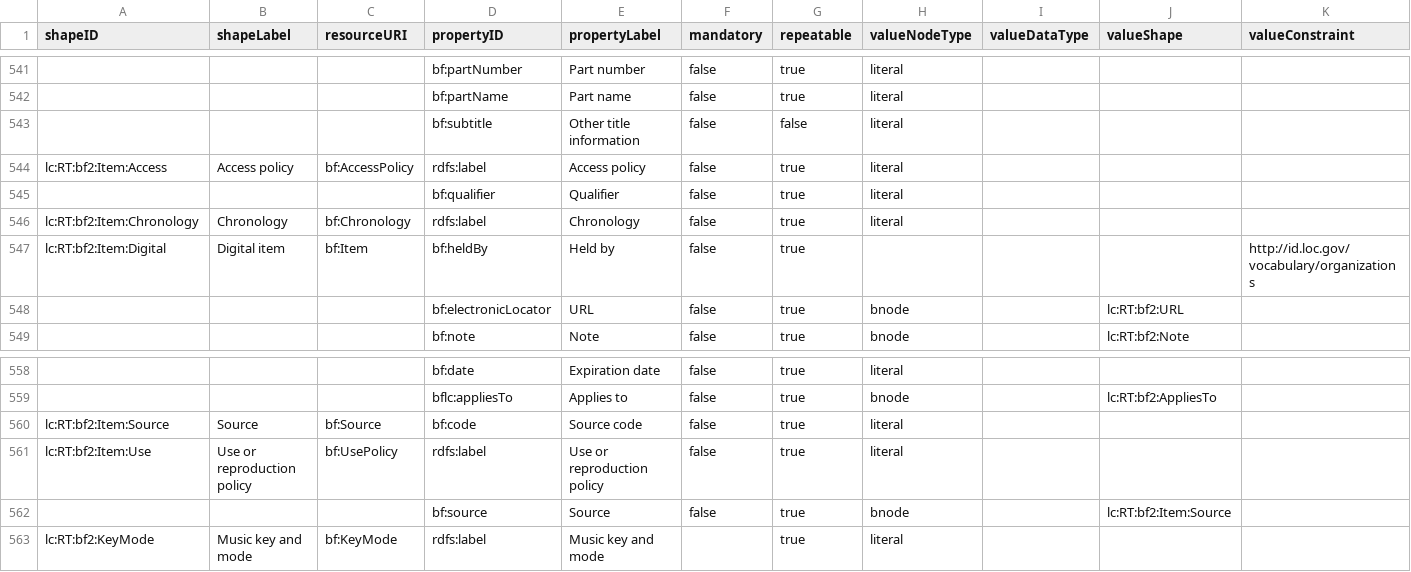
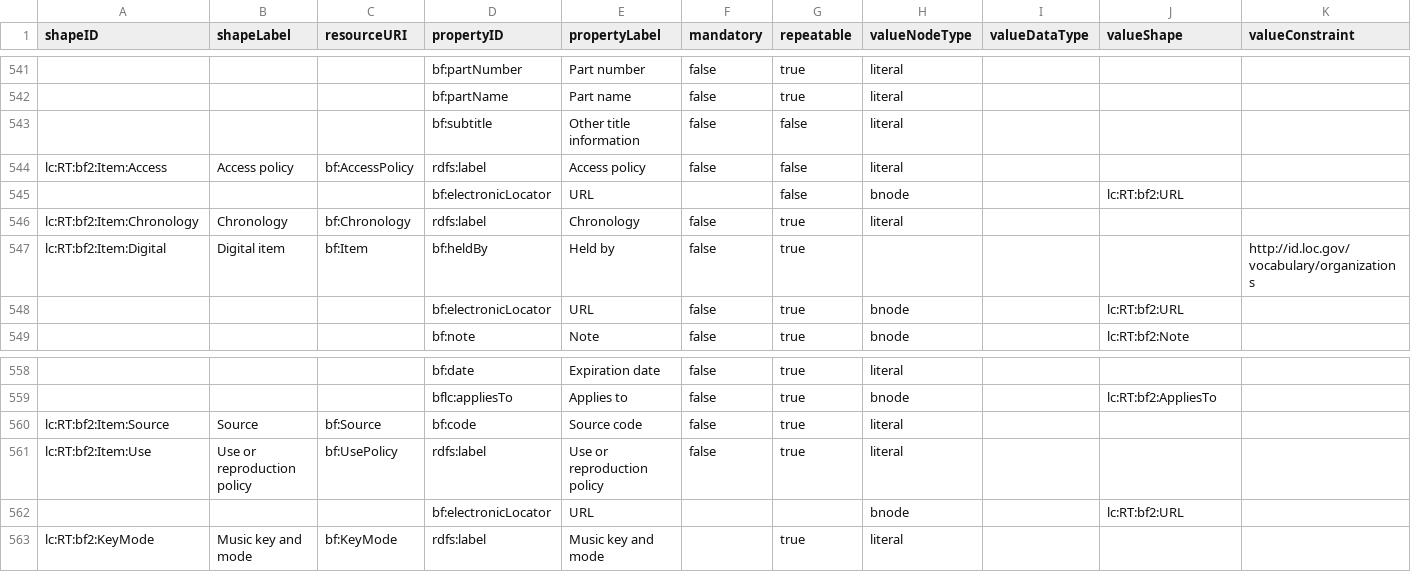
Before and after one commit to lcnetdev/marva-profiles, a CSV file: marva-prod/dctap.csv, drawn as a sheet; only a part is shown, gaps mark what is left out; removed rows and columns are numbered as before the commit, all else as after; rows hold the shown columns only; the diff names each change by its address in the sheet, - before the commit and + after, or states it on an @@ line.

Commit message:
Update MARVA profiles

```diff
--- a/marva-prod/dctap.csv
+++ b/marva-prod/dctap.csv
-G544 (repeatable): true
+G544 (repeatable): false
-row 545:  |  |  | bf:qualifier | Qualifier | false | true | literal
+row 545:  |  |  | bf:electronicLocator | URL |  | false | bnode |  | lc:RT:bf2:URL
-row 562:  |  |  | bf:source | Source | false | true | bnode |  | lc:RT:bf2:Item:Source
+row 562:  |  |  | bf:electronicLocator | URL |  |  | bnode |  | lc:RT:bf2:URL
```
Also changed, not shown: 2 other files.
